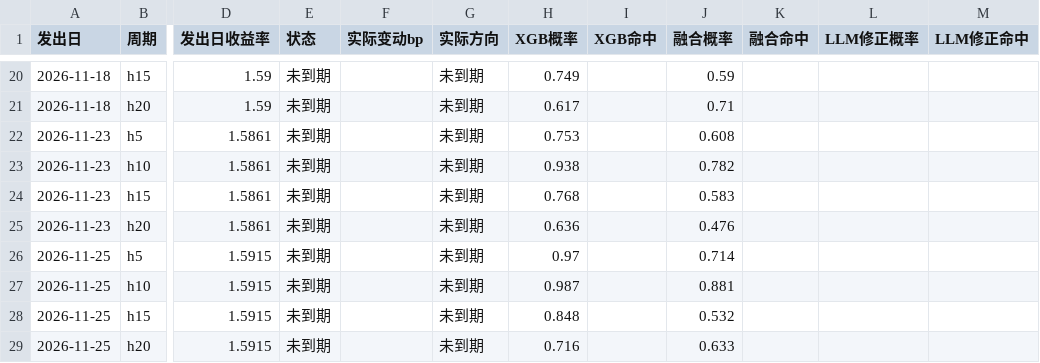
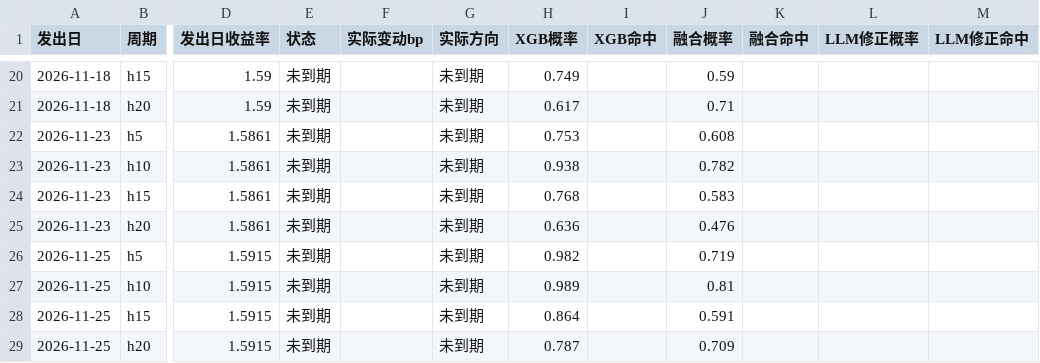
Before and after one commit to kircheisa/10_year_bond_show, a CSV file: data_new/out/信号对账.csv, drawn as a sheet; only a part is shown, gaps mark what is left out; the diff names each change by its address in the sheet, - before the commit and + after, or states it on an @@ line.

```diff
--- a/data_new/out/信号对账.csv
+++ b/data_new/out/信号对账.csv
-H26 (XGB概率): 0.97
+H26 (XGB概率): 0.982
-J26 (融合概率): 0.714
+J26 (融合概率): 0.719
-H27 (XGB概率): 0.987
+H27 (XGB概率): 0.989
-J27 (融合概率): 0.881
+J27 (融合概率): 0.81
-H28 (XGB概率): 0.848
+H28 (XGB概率): 0.864
-J28 (融合概率): 0.532
+J28 (融合概率): 0.591
-H29 (XGB概率): 0.716
+H29 (XGB概率): 0.787
-J29 (融合概率): 0.633
+J29 (融合概率): 0.709
```
Also changed, not shown: data_new/out/2026-11-25主要因子.csv, data_new/out/大模型修正.csv, 24 other files.
